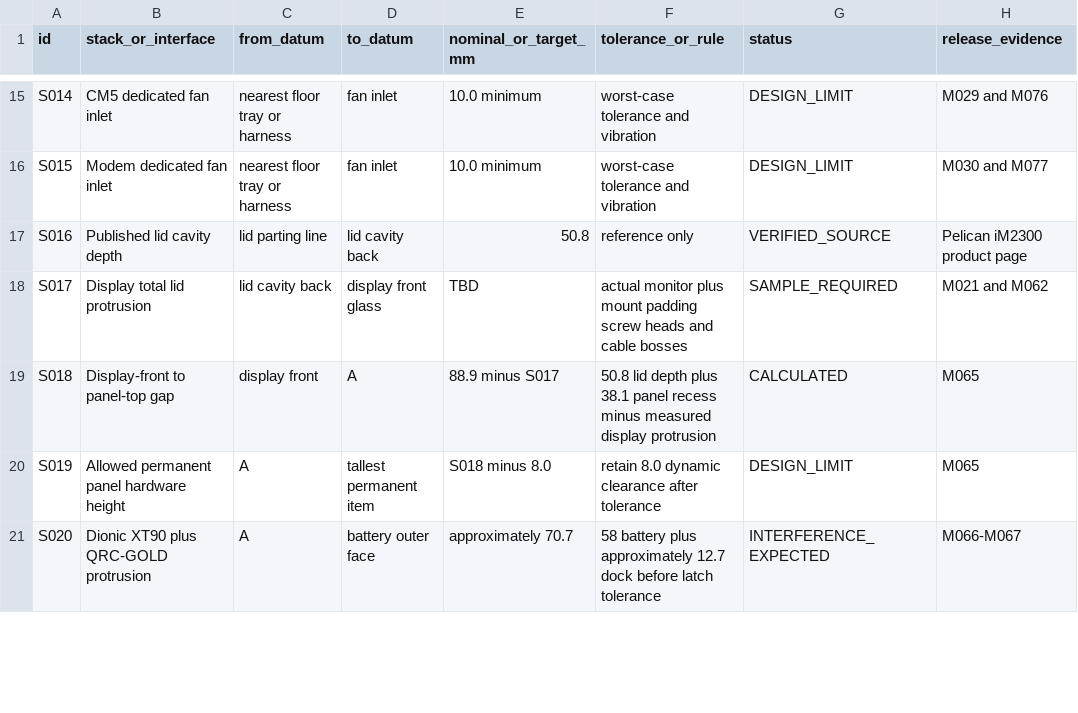
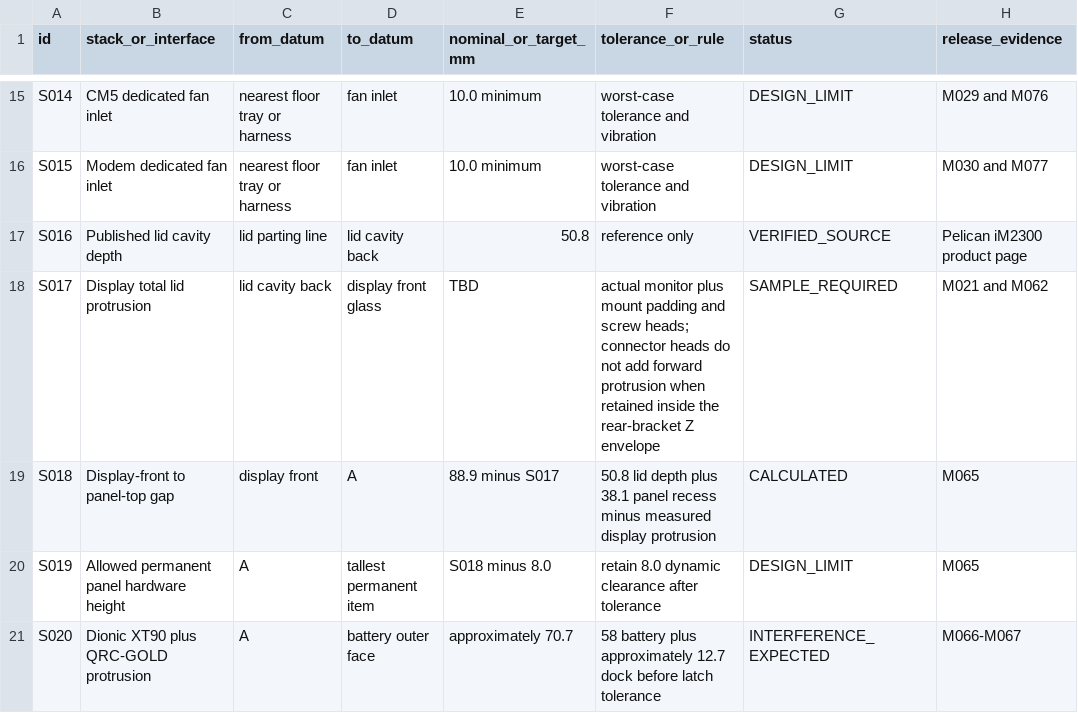
Before and after one commit to omaralabed/Radxa-CM5-PCB, a CSV file: docs/mechanical-stack-budget-a2.csv, drawn as a sheet; only a part is shown, gaps mark what is left out.

```diff
--- a/docs/mechanical-stack-budget-a2.csv
+++ b/docs/mechanical-stack-budget-a2.csv
@@ -17,3 +17,3 @@ S015,Modem dedicated fan inlet,nearest floor tray or harness,fan inlet,10.0 mini
 S016,Published lid cavity depth,lid parting line,lid cavity back,50.8,reference only,VERIFIED_SOURCE,Pelican iM2300 product page
-S017,Display total lid protrusion,lid cavity back,display front glass,TBD,actual monitor plus mount padding screw heads and cable bosses,SAMPLE_REQUIRED,M021 and M062
+S017,Display total lid protrusion,lid cavity back,display front glass,TBD,actual monitor plus mount padding and screw heads; connector heads do not add forward protrusion when retained inside the rear-bracket Z envelope,SAMPLE_REQUIRED,M021 and M062
 S018,Display-front to panel-top gap,display front,A,88.9 minus S017,50.8 lid depth plus 38.1 panel recess minus measured display protrusion,CALCULATED,M065
```
Also changed, not shown: docs/panel_mechanical_bom_preliminary.csv, fabrication/mechanical-release/im2300-measurement-register.csv, 4 other files.
